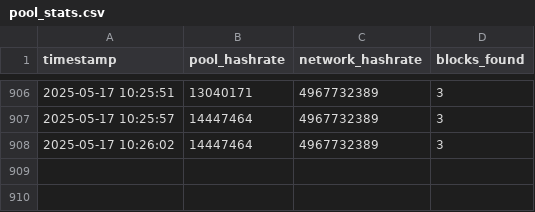
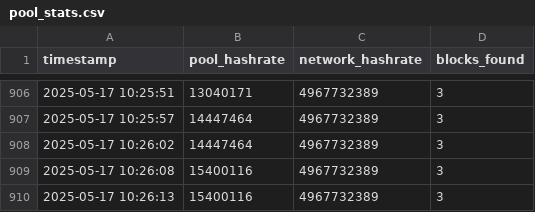
Before and after one commit to rahmabounas/qpool, a CSV file: data/pool_stats.csv, drawn as a sheet; only a part is shown, gaps mark what is left out; the diff names each change by its address in the sheet, - before the commit and + after, or states it on an @@ line.

Commit message:
Update pool stats 2025-05-17 10:26:13

```diff
--- a/data/pool_stats.csv
+++ b/data/pool_stats.csv
+row 909: 2025-05-17 10:26:08 | 15400116 | 4967732389 | 3
+row 910: 2025-05-17 10:26:13 | 15400116 | 4967732389 | 3
```
